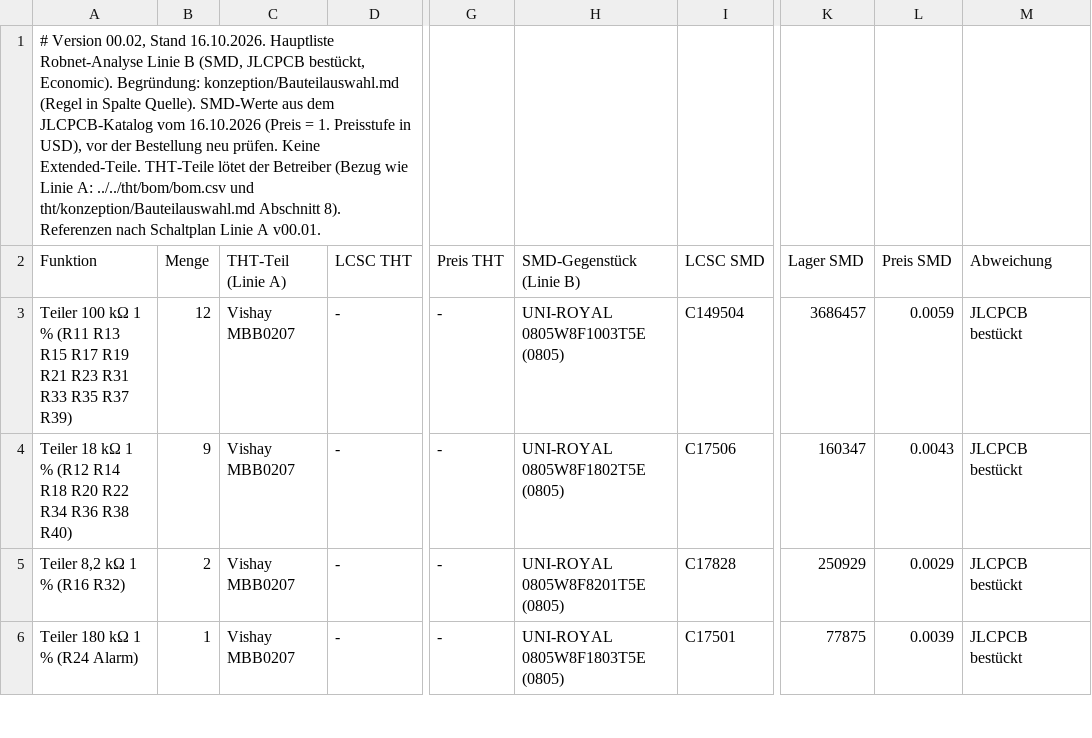
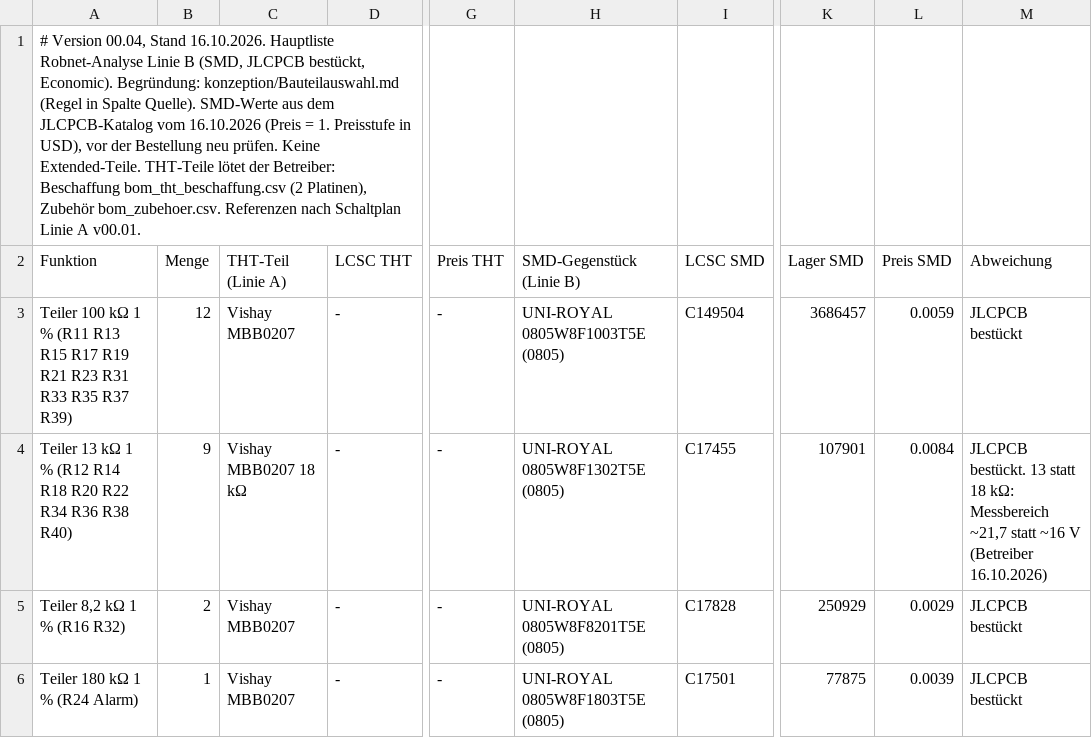
Before and after one commit to lutz-pestel/SuAnPilot, a CSV file: 10-Robertson-Bedieneinheit/robnet-analyse/hardware/smd/bom/bom.csv, drawn as a sheet; only a part is shown, gaps mark what is left out; the diff names each change by its address in the sheet, - before the commit and + after, or states it on an @@ line.

```diff
--- a/10-Robertson-Bedieneinheit/robnet-analyse/hardware/smd/bom/bom.csv
+++ b/10-Robertson-Bedieneinheit/robnet-analyse/hardware/smd/bom/bom.csv
-A1 (Funktion): # Version 00.02, Stand 16.10.2026. Hauptliste Robnet-Analyse Linie B (SMD, JLCPCB bestückt, Economic). Begründung: konzeption/Bauteilauswahl.md (Regel in Spalte Quelle). SMD-Werte aus dem JLCPCB-Katalog vom 16.10.2026 (Preis = 1. Preisstufe in USD), vor der Bestellung neu prüfen. Keine Extended-Teile. THT-Teile lötet der Betreiber (Bezug wie Linie A: ../../tht/bom/bom.csv und tht/konzeption/Bauteilauswahl.md Abschnitt 8). Referenzen nach…
+A1 (Funktion): # Version 00.04, Stand 16.10.2026. Hauptliste Robnet-Analyse Linie B (SMD, JLCPCB bestückt, Economic). Begründung: konzeption/Bauteilauswahl.md (Regel in Spalte Quelle). SMD-Werte aus dem JLCPCB-Katalog vom 16.10.2026 (Preis = 1. Preisstufe in USD), vor der Bestellung neu prüfen. Keine Extended-Teile. THT-Teile lötet der Betreiber: Beschaffung bom_tht_beschaffung.csv (2 Platinen), Zubehör bom_zubehoer.csv. Referenzen nach…
-A4 (Funktion): Teiler 18 kΩ 1…
+A4 (Funktion): Teiler 13 kΩ 1…
-C4 (THT-Teil (Linie A)): Vishay MBB0207
+C4 (THT-Teil (Linie A)): Vishay MBB0207 18 kΩ
-H4 (SMD-Gegenstück (Linie B)): UNI-ROYAL 0805W8F1802T5E (0805)
+H4 (SMD-Gegenstück (Linie B)): UNI-ROYAL 0805W8F1302T5E (0805)
-I4 (LCSC SMD): C17506
+I4 (LCSC SMD): C17455
-K4 (Lager SMD): 160347
+K4 (Lager SMD): 107901
-L4 (Preis SMD): 0.0043
+L4 (Preis SMD): 0.0084
-M4 (Abweichung): JLCPCB bestückt
+M4 (Abweichung): JLCPCB bestückt. 13 statt 18 kΩ: Messbereich ~21,7 statt ~16 V (Betreiber 16.10.2026)
```
Also changed, not shown: 27 other files.
